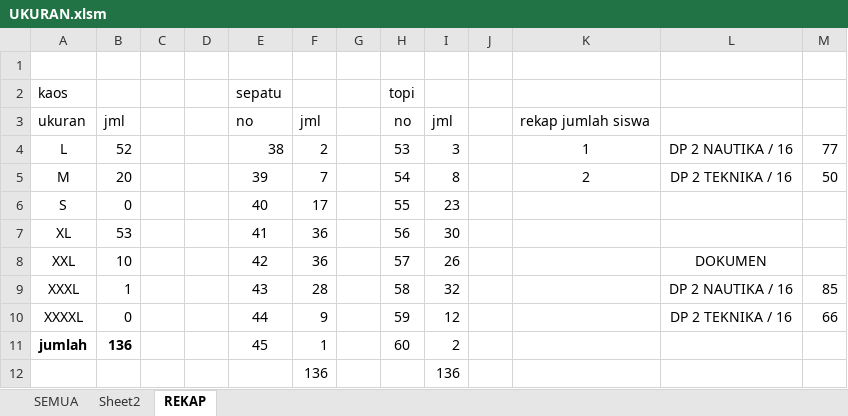
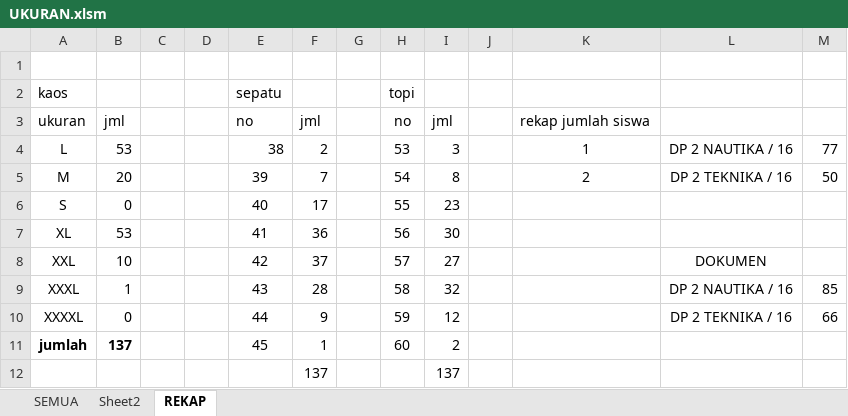
Before and after one commit to dedyhariadi/progress, an Excel workbook: 10. DP 2N16(ABU ABU T16(UNGU)/UKURAN.xlsm, sheet REKAP, drawn as a sheet; values as stored, in another font and other column widths than the file's, no borders; removed rows and columns are numbered as before the commit, all else as after; the diff names each change by its address in the sheet, - before the commit and + after, or states it on an @@ line.

```diff
--- a/10. DP 2N16(ABU ABU T16(UNGU)/UKURAN.xlsm (sheet REKAP)
+++ b/10. DP 2N16(ABU ABU T16(UNGU)/UKURAN.xlsm (sheet REKAP)
-B4: 52
+B4: 53
-F8: 36
+F8: 37
-I8: 26
+I8: 27
-B11: 136
+B11: 137
-row 12:  |  |  |  |  | 136 |  |  | 136
+row 12:  |  |  |  |  | 137 |  |  | 137
```
Also changed, not shown: sheet SEMUA, 12. DP 1N9(A4 KUNING) T9(A4 PINK TUA)/UKURAN.xlsm, 13. DP 3N31 (F4 BIRU TUA)/UKURAN.xlsm, 13 other files.
